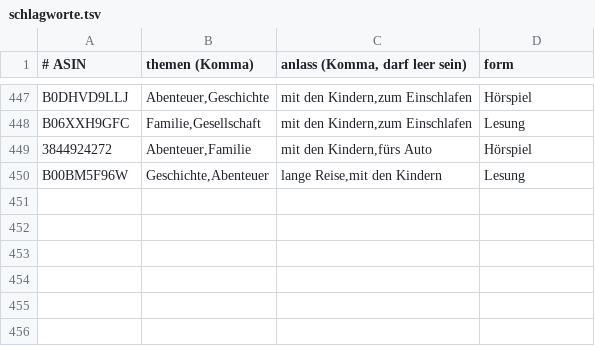
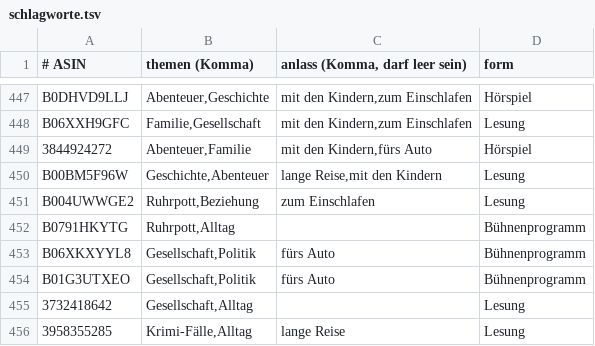
Before and after one commit to CrypBase09/audible-dashboard, a TSV file: data/schlagworte.tsv, drawn as a sheet; only a part is shown, gaps mark what is left out; the diff names each change by its address in the sheet, - before the commit and + after, or states it on an @@ line.

Commit message:
data: Auffrisch-Lauf 2026-11-23

```diff
--- a/data/schlagworte.tsv
+++ b/data/schlagworte.tsv
+row 451: B004UWWGE2 | Ruhrpott,Beziehung | zum Einschlafen | Lesung
+row 452: B0791HKYTG | Ruhrpott,Alltag |  | Bühnenprogramm
+row 453: B06XKXYYL8 | Gesellschaft,Politik | fürs Auto | Bühnenprogramm
+row 454: B01G3UTXEO | Gesellschaft,Politik | fürs Auto | Bühnenprogramm
+row 455: 3732418642 | Gesellschaft,Alltag |  | Lesung
+row 456: 3958355285 | Krimi-Fälle,Alltag | lange Reise | Lesung
```
Also changed, not shown: 9 other files.
